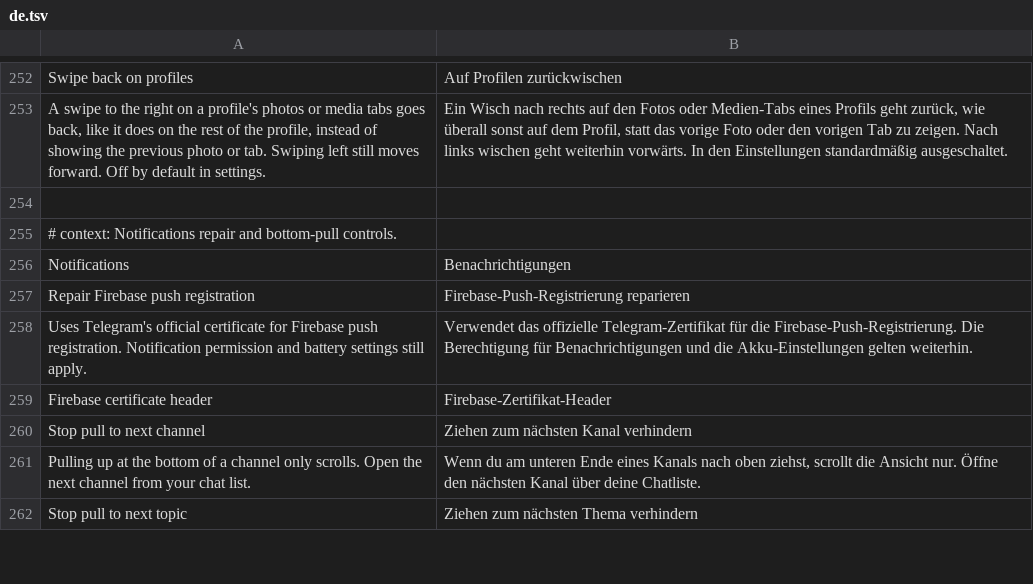
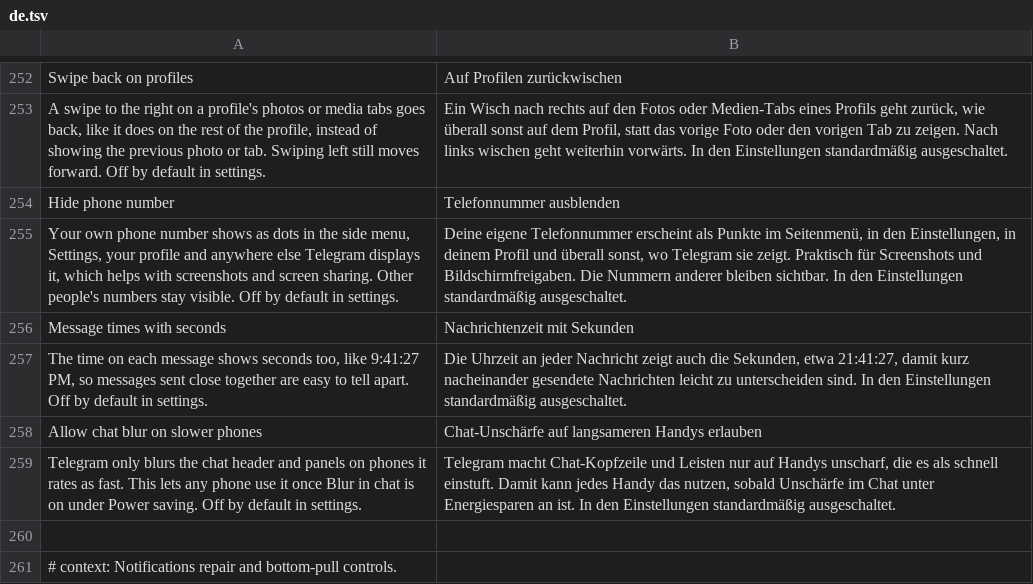
Before and after one commit to SysAdminDoc/HushTelegram, a TSV file: extensions/shared/library/src/main/l10n/de.tsv, drawn as a sheet; only a part is shown, gaps mark what is left out; the shorter side is filled out with more unchanged rows; the diff names each change by its address in the sheet, - before the commit and + after, or states it on an @@ line.

Commit message:
feat: add Hide phone number, Message times with seconds and Allow chat blur switches
Hide phone number routes every screen's call to Telegram's phone
formatter through the extension, which covers the digits only when the
number belongs to a signed-in account. Exported contact cards and the
link handler keep calling the formatter directly.

Message times with seconds replaces the time formatting calls in the
bubble's time measuring method and inserts the seconds after an h:mm
clock. Times written without a colon stay as Telegram formats them.

Allow chat blur on slower phones answers Telegram's blur rating first,
so its own Blur in chat option shows on every phone. The name avoids
"phone:" because the report redactor blanks a value after that word.

```diff
--- a/extensions/shared/library/src/main/l10n/de.tsv
+++ b/extensions/shared/library/src/main/l10n/de.tsv
+row 254: Hide phone number | Telefonnummer ausblenden
+row 255: Your own phone number shows as dots in the side menu, Settings, your profile and anywhere else Telegram displays it, which helps with screenshots and screen sharing. Other people's numbers stay visible. Off by default in settings. | Deine eigene Telefonnummer erscheint als Punkte im Seitenmenü, in den Einstellungen, in deinem Profil und überall sonst, wo Telegram sie zeigt. Praktisch für Screenshots und Bildschirmfreigaben. Die Nummern anderer bleiben sichtbar. In den Einstellungen standardmäßig ausgeschaltet.
+row 256: Message times with seconds | Nachrichtenzeit mit Sekunden
+row 257: The time on each message shows seconds too, like 9:41:27 PM, so messages sent close together are easy to tell apart. Off by default in settings. | Die Uhrzeit an jeder Nachricht zeigt auch die Sekunden, etwa 21:41:27, damit kurz nacheinander gesendete Nachrichten leicht zu unterscheiden sind. In den Einstellungen standardmäßig ausgeschaltet.
+row 258: Allow chat blur on slower phones | Chat-Unschärfe auf langsameren Handys erlauben
+row 259: Telegram only blurs the chat header and panels on phones it rates as fast. This lets any phone use it once Blur in chat is on under Power saving. Off by default in settings. | Telegram macht Chat-Kopfzeile und Leisten nur auf Handys unscharf, die es als schnell einstuft. Damit kann jedes Handy das nutzen, sobald Unschärfe im Chat unter Energiesparen an ist. In den Einstellungen standardmäßig ausgeschaltet.
```
Also changed, not shown: extensions/shared/library/src/main/l10n/es.tsv, extensions/shared/library/src/main/l10n/in.tsv, 36 other files.
